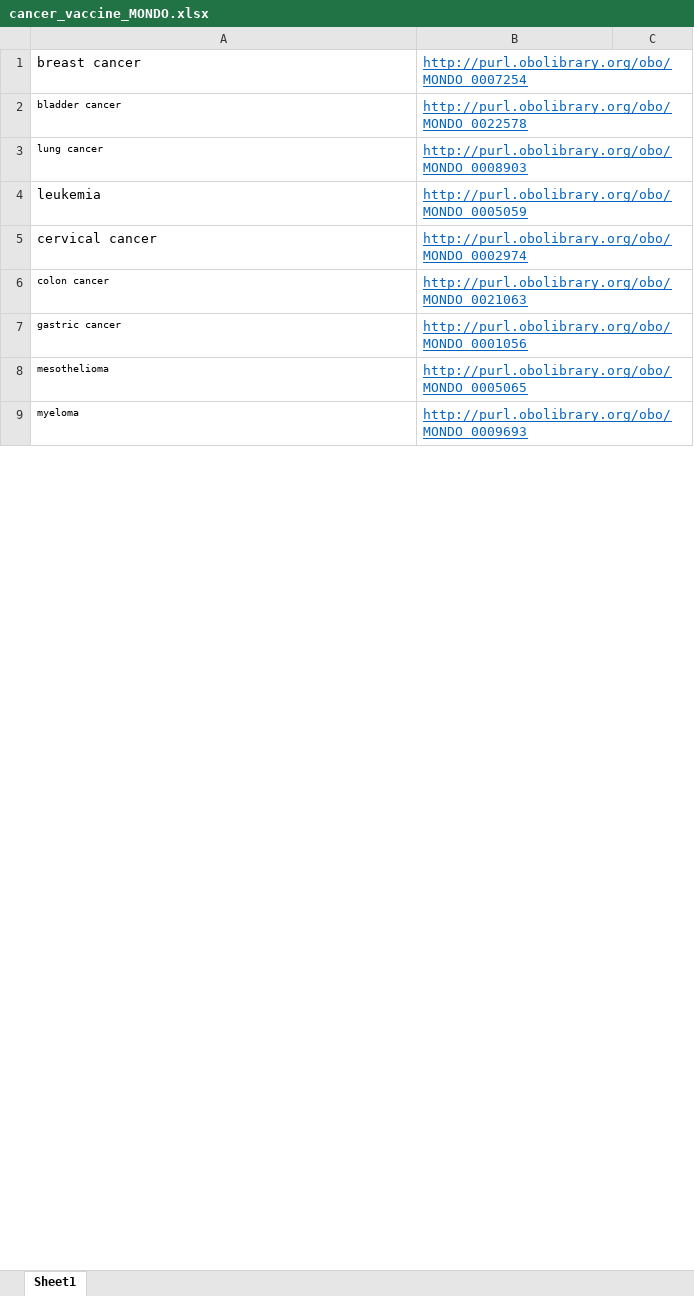
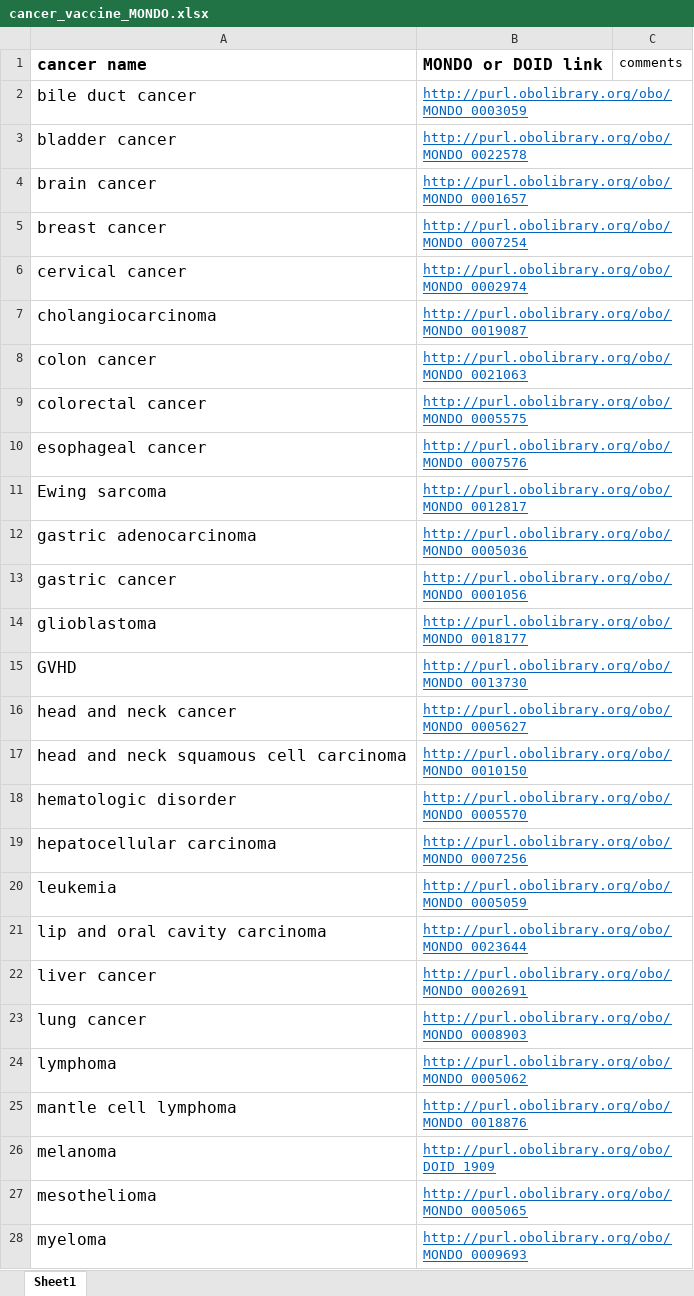
Before and after one commit to vaccineontology/VO, an Excel workbook: src/templates/cancer_vaccine_MONDO.xlsx, sheet Sheet1, drawn as a sheet; only a part is shown; values as stored, in another font and other column widths than the file's, no borders; addresses are those after the commit; the diff covers the shown part only; the diff names each change by its address in the sheet, - before the commit and + after, or states it on an @@ line.

Commit message:
update cancer_vaccine.csv has role and has quality column

```diff
--- a/src/templates/cancer_vaccine_MONDO.xlsx (sheet Sheet1)
+++ b/src/templates/cancer_vaccine_MONDO.xlsx (sheet Sheet1)
+row 1: cancer name | MONDO or DOID link | comments
+row 2: bile duct cancer | http://purl.obolibrary.org/obo/MONDO_0003059
@@ row 2 moved to row 3: bladder cancer @@
@@ row 17 moved to row 4: brain cancer @@
@@ A5 text size: larger @@
@@ row 5 moved to row 6: cervical cancer @@
+row 7: cholangiocarcinoma | http://purl.obolibrary.org/obo/MONDO_0019087
@@ row 6 moved to row 8: colon cancer @@
@@ row 22 moved to row 9: colorectal cancer @@
@@ row 13 moved to row 10: esophageal cancer @@
+row 11: Ewing sarcoma | http://purl.obolibrary.org/obo/MONDO_0012817
+row 12: gastric adenocarcinoma | http://purl.obolibrary.org/obo/MONDO_0005036
@@ row 7 moved to row 13: gastric cancer @@
+row 14: glioblastoma | http://purl.obolibrary.org/obo/MONDO_0018177
+row 15: GVHD | http://purl.obolibrary.org/obo/MONDO_0013730
@@ row 14 moved to row 16: head and neck cancer @@
+row 17: head and neck squamous cell carcinoma | http://purl.obolibrary.org/obo/MONDO_0010150
+row 18: hematologic disorder | http://purl.obolibrary.org/obo/MONDO_0005570
@@ row 16 moved to row 19: hepatocellular carcinoma @@
@@ row 4 moved to row 20: leukemia @@
+row 21: lip and oral cavity carcinoma | http://purl.obolibrary.org/obo/MONDO_0023644
@@ row 18 moved to row 22: liver cancer @@
@@ A23 text size: larger @@
@@ row 23 moved to row 24: lymphoma @@
+row 25: mantle cell lymphoma | http://purl.obolibrary.org/obo/MONDO_0018876
+row 26: melanoma | http://purl.obolibrary.org/obo/DOID_1909
@@ A27:A28 text size: larger @@
```
Also changed, not shown: 13 added rows, 3 moved rows, 3 edited cells and cell formats elsewhere in this sheet, 5 other files.
